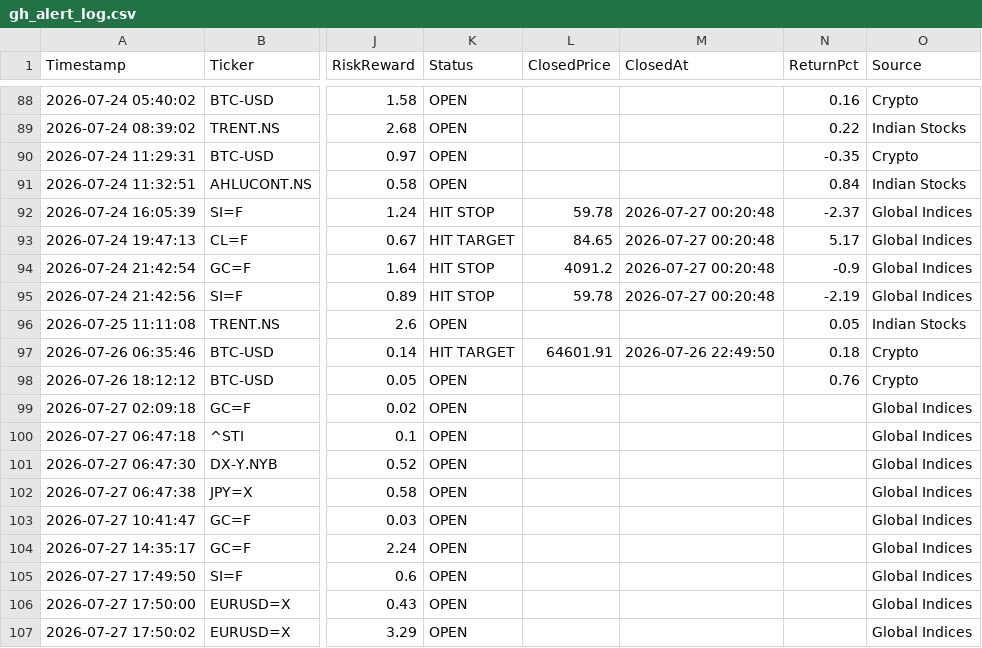
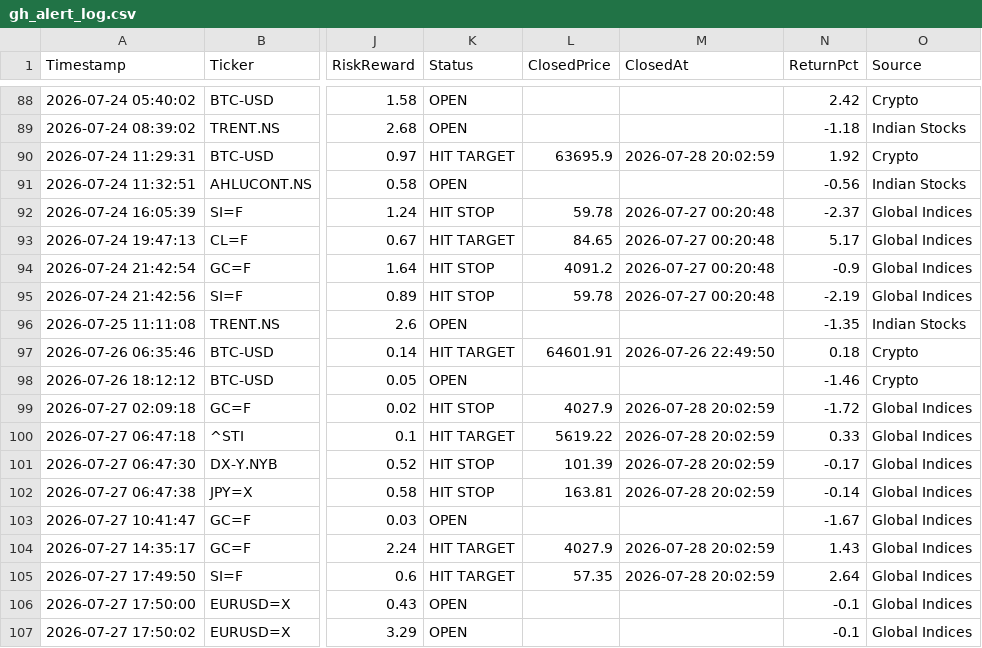
Before and after one commit to pkgfinance2022/MarketPulse, a CSV file: database/gh_alert_log.csv, drawn as a sheet; only a part is shown, gaps mark what is left out; the diff covers the shown part only; the diff names each change by its address in the sheet, - before the commit and + after, or states it on an @@ line.

```diff
--- a/database/gh_alert_log.csv
+++ b/database/gh_alert_log.csv
-N88 (ReturnPct): 0.16
+N88 (ReturnPct): 2.42
-N89 (ReturnPct): 0.22
+N89 (ReturnPct): -1.18
-K90 (Status): OPEN
+K90 (Status): HIT TARGET
-L90 (ClosedPrice): (empty)
+L90 (ClosedPrice): 63695.9
-M90 (ClosedAt): (empty)
+M90 (ClosedAt): 2026-07-28 20:02:59
-N90 (ReturnPct): -0.35
+N90 (ReturnPct): 1.92
-N91 (ReturnPct): 0.84
+N91 (ReturnPct): -0.56
-N96 (ReturnPct): 0.05
+N96 (ReturnPct): -1.35
-N98 (ReturnPct): 0.76
+N98 (ReturnPct): -1.46
-K99 (Status): OPEN
+K99 (Status): HIT STOP
-L99 (ClosedPrice): (empty)
+L99 (ClosedPrice): 4027.9
-M99:M102 (ClosedAt): (empty)
+M99:M102 (ClosedAt): 2026-07-28 20:02:59
-N99 (ReturnPct): (empty)
+N99 (ReturnPct): -1.72
-K100 (Status): OPEN
+K100 (Status): HIT TARGET
-L100 (ClosedPrice): (empty)
+L100 (ClosedPrice): 5619.22
-N100 (ReturnPct): (empty)
+N100 (ReturnPct): 0.33
-K101:K102 (Status): OPEN
+K101:K102 (Status): HIT STOP
-L101 (ClosedPrice): (empty)
+L101 (ClosedPrice): 101.39
-N101 (ReturnPct): (empty)
+N101 (ReturnPct): -0.17
-L102 (ClosedPrice): (empty)
+L102 (ClosedPrice): 163.81
-N102 (ReturnPct): (empty)
+N102 (ReturnPct): -0.14
-N103 (ReturnPct): (empty)
+N103 (ReturnPct): -1.67
-K104:K105 (Status): OPEN
+K104:K105 (Status): HIT TARGET
-L104 (ClosedPrice): (empty)
+L104 (ClosedPrice): 4027.9
-M104:M105 (ClosedAt): (empty)
+M104:M105 (ClosedAt): 2026-07-28 20:02:59
-N104 (ReturnPct): (empty)
+N104 (ReturnPct): 1.43
-L105 (ClosedPrice): (empty)
+L105 (ClosedPrice): 57.35
-N105 (ReturnPct): (empty)
+N105 (ReturnPct): 2.64
-N106:N107 (ReturnPct): (empty)
+N106:N107 (ReturnPct): -0.1
```
Also changed, not shown: 109 edited cells elsewhere in this file, database/macro_master.csv, 1 other file.
